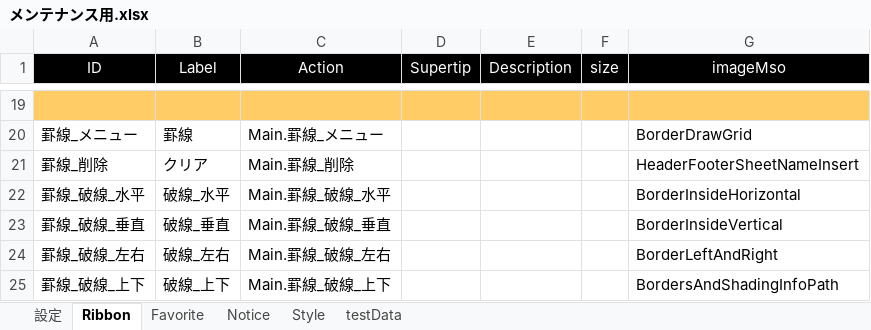
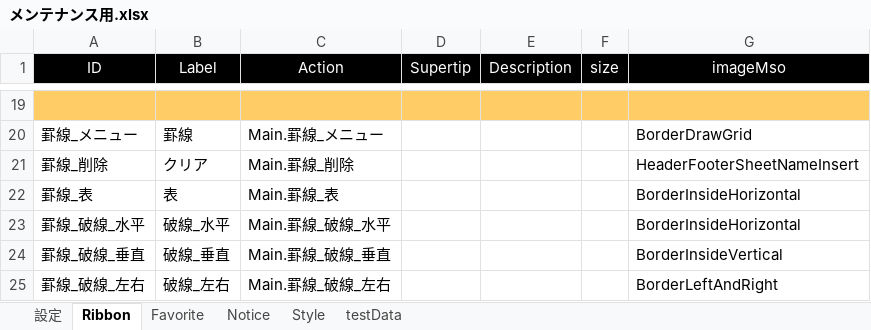
Before and after one commit to bkoizumi/Ladex, an Excel workbook: メンテナンス用.xlsx, sheet Ribbon, drawn as a sheet; only a part is shown, gaps mark what is left out; the shorter side is filled out with more unchanged rows; values as stored, in another font and other column widths than the file's, no borders; the diff names each change by its address in the sheet, - before the commit and + after, or states it on an @@ line.

```diff
--- a/メンテナンス用.xlsx (sheet Ribbon)
+++ b/メンテナンス用.xlsx (sheet Ribbon)
+row 22: 罫線_表 | 表 | Main.罫線_表 |  |  |  | BorderInsideHorizontal
```
Also changed, not shown: 19 other files.
